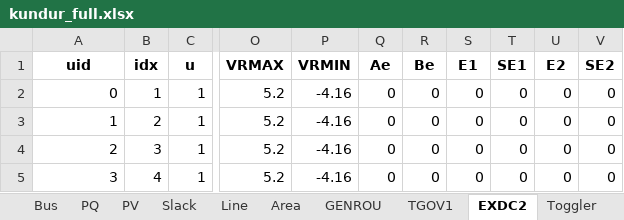
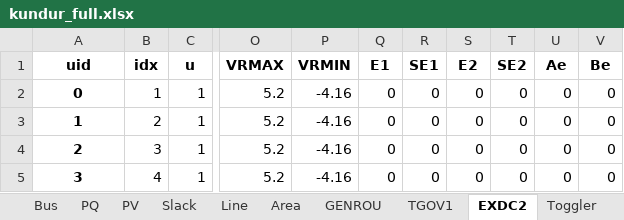
Before and after one commit to CURENT/andes, an Excel workbook: andes/cases/kundur/kundur_full.xlsx, sheet EXDC2, drawn as a sheet; only a part is shown, gaps mark what is left out; values as stored, in another font and other column widths than the file's, no borders; the diff names each change by its address in the sheet, - before the commit and + after, or states it on an @@ line.

```diff
--- a/andes/cases/kundur/kundur_full.xlsx (sheet EXDC2)
+++ b/andes/cases/kundur/kundur_full.xlsx (sheet EXDC2)
-Q1: Ae
+Q1: E1
-R1: Be
+R1: SE1
-S1: E1
+S1: E2
-T1: SE1
+T1: SE2
-U1: E2
+U1: Ae
-V1: SE2
+V1: Be
@@ A2:A5 bold: off → on, alignment: right → center @@
```
Also changed, not shown: sheet TGOV1, 4 other files.
